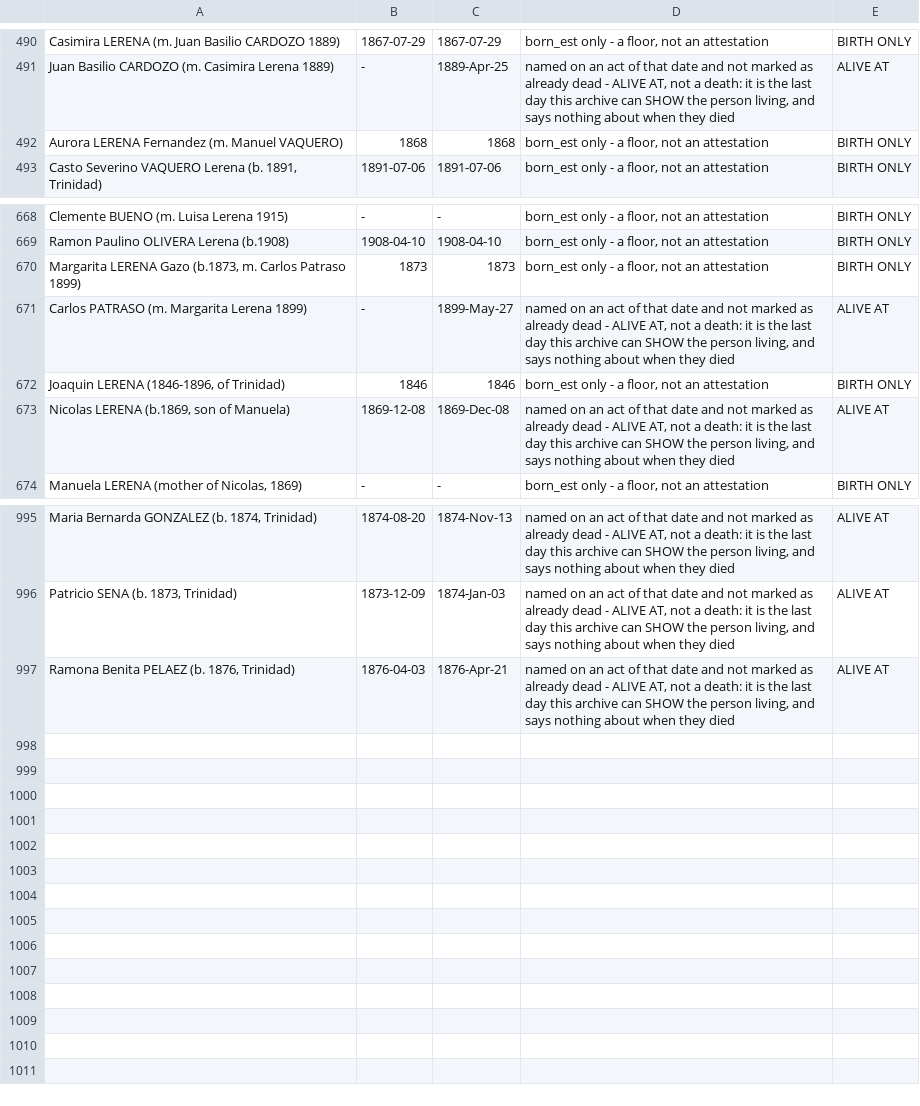
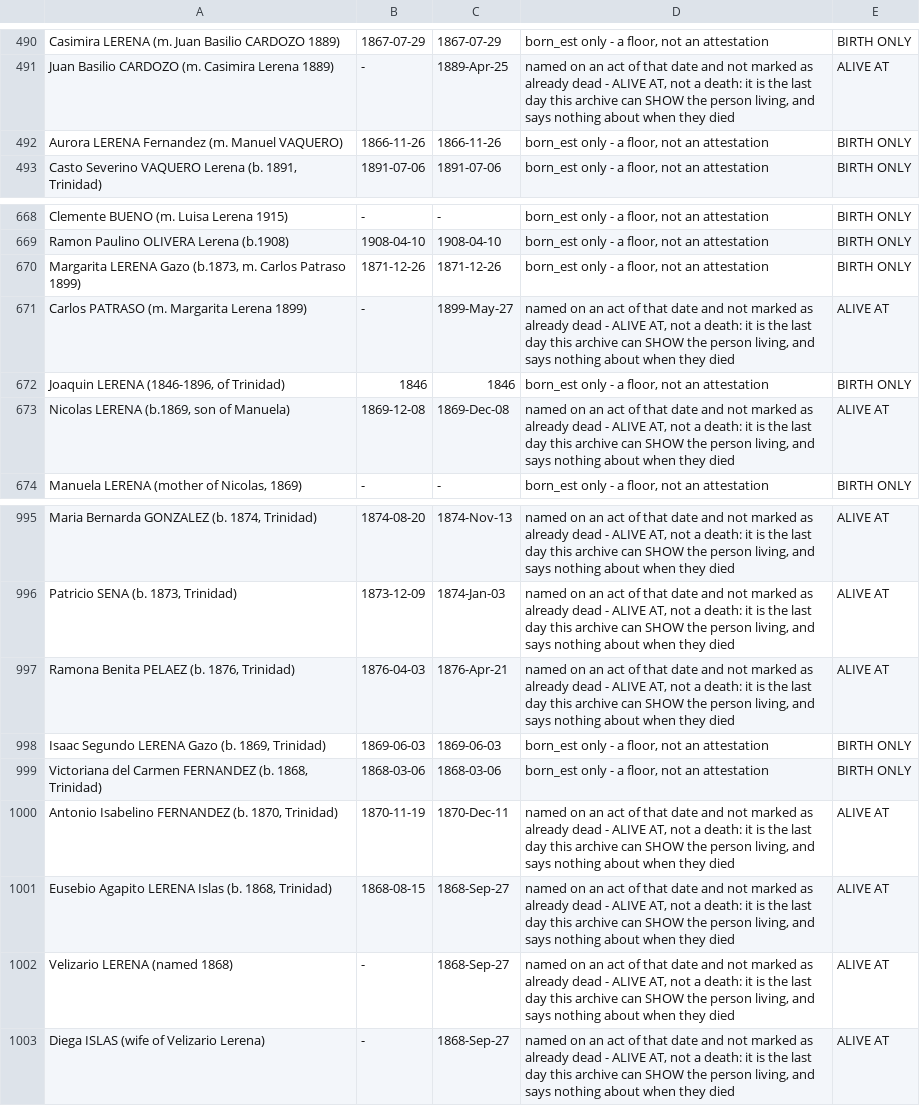
Before and after one commit to daviddef/TheLerena, a TSV file: data/last-attested-alive.tsv, drawn as a sheet; only a part is shown, gaps mark what is left out.

```diff
--- a/data/last-attested-alive.tsv
+++ b/data/last-attested-alive.tsv
@@ -491,3 +491,3 @@ Casimira LERENA (m. Juan Basilio CARDOZO 1889)	1867-07-29	1867-07-29	born_est on
 Juan Basilio CARDOZO (m. Casimira Lerena 1889)	-	1889-Apr-25	named on an act of that date and not marked as already dead - ALIVE AT, not a death: it is the last day this archive can SHOW the person living, and says nothing about when they died	ALIVE AT
-Aurora LERENA Fernandez (m. Manuel VAQUERO)	1868	1868	born_est only - a floor, not an attestation	BIRTH ONLY
+Aurora LERENA Fernandez (m. Manuel VAQUERO)	1866-11-26	1866-11-26	born_est only - a floor, not an attestation	BIRTH ONLY
 Casto Severino VAQUERO Lerena (b. 1891, Trinidad)	1891-07-06	1891-07-06	born_est only - a floor, not an attestation	BIRTH ONLY
@@ -669,3 +669,3 @@ Clemente BUENO (m. Luisa Lerena 1915)	-	-	born_est only - a floor, not an attest
 Ramon Paulino OLIVERA Lerena (b.1908)	1908-04-10	1908-04-10	born_est only - a floor, not an attestation	BIRTH ONLY
-Margarita LERENA Gazo (b.1873, m. Carlos Patraso 1899)	1873	1873	born_est only - a floor, not an attestation	BIRTH ONLY
+Margarita LERENA Gazo (b.1873, m. Carlos Patraso 1899)	1871-12-26	1871-12-26	born_est only - a floor, not an attestation	BIRTH ONLY
 Carlos PATRASO (m. Margarita Lerena 1899)	-	1899-May-27	named on an act of that date and not marked as already dead - ALIVE AT, not a death: it is the last day this archive can SHOW the person living, and says nothing about when they died	ALIVE AT
@@ -997 +997,7 @@ Patricio SENA (b. 1873, Trinidad)	1873-12-09	1874-Jan-03	named on an act of that
 Ramona Benita PELAEZ (b. 1876, Trinidad)	1876-04-03	1876-Apr-21	named on an act of that date and not marked as already dead - ALIVE AT, not a death: it is the last day this archive can SHOW the person living, and says nothing about when they died	ALIVE AT
+Isaac Segundo LERENA Gazo (b. 1869, Trinidad)	1869-06-03	1869-06-03	born_est only - a floor, not an attestation	BIRTH ONLY
+Victoriana del Carmen FERNANDEZ (b. 1868, Trinidad)	1868-03-06	1868-03-06	born_est only - a floor, not an attestation	BIRTH ONLY
+Antonio Isabelino FERNANDEZ (b. 1870, Trinidad)	1870-11-19	1870-Dec-11	named on an act of that date and not marked as already dead - ALIVE AT, not a death: it is the last day this archive can SHOW the person living, and says nothing about when they died	ALIVE AT
+Eusebio Agapito LERENA Islas (b. 1868, Trinidad)	1868-08-15	1868-Sep-27	named on an act of that date and not marked as already dead - ALIVE AT, not a death: it is the last day this archive can SHOW the person living, and says nothing about when they died	ALIVE AT
+Velizario LERENA (named 1868)	-	1868-Sep-27	named on an act of that date and not marked as already dead - ALIVE AT, not a death: it is the last day this archive can SHOW the person living, and says nothing about when they died	ALIVE AT
+Diega ISLAS (wife of Velizario Lerena)	-	1868-Sep-27	named on an act of that date and not marked as already dead - ALIVE AT, not a death: it is the last day this archive can SHOW the person living, and says nothing about when they died	ALIVE AT
```
Also changed, not shown: data/people-lines.tsv, data/relations.tsv, 17 other files.
